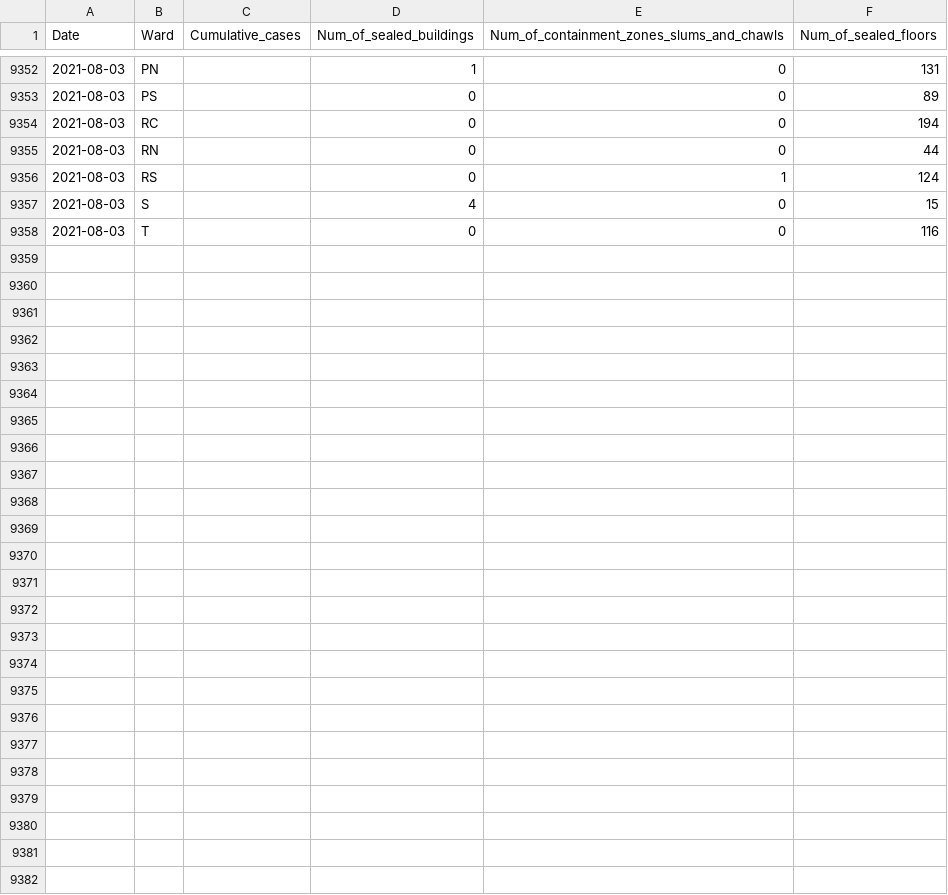
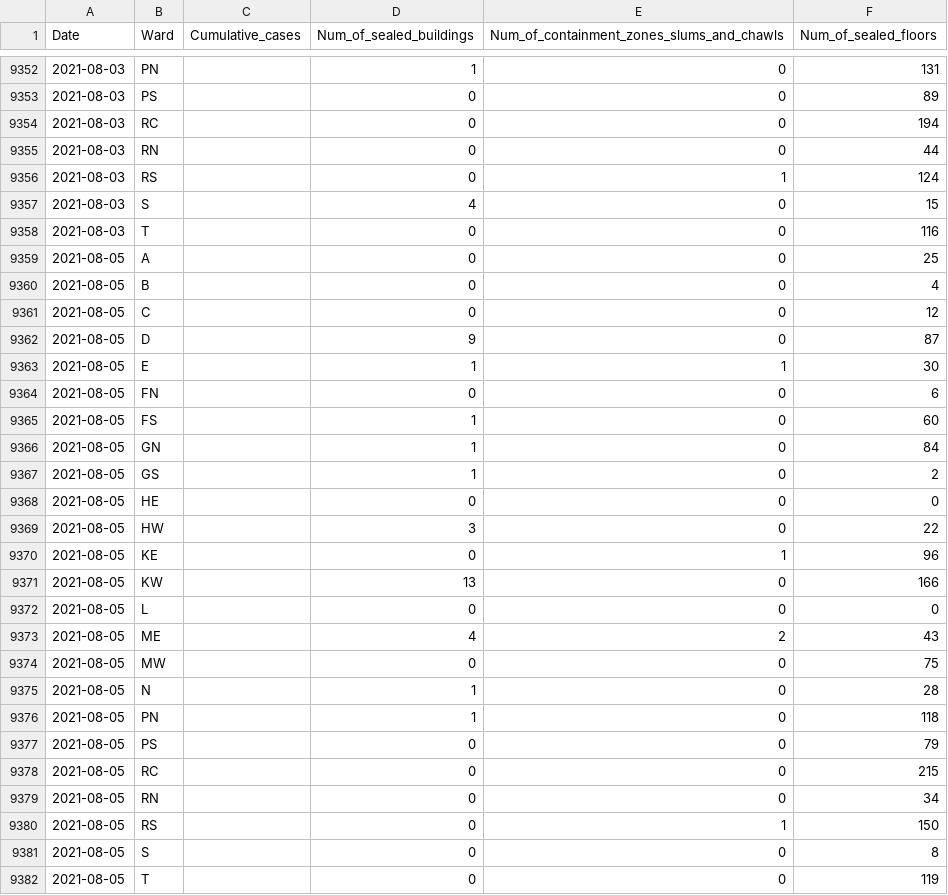
Before and after one commit to IDFC-Institute/mumbai-covid-data, a CSV file: data/mumbai_c19_containment_by_ward.csv, drawn as a sheet; only a part is shown, gaps mark what is left out; the diff covers the shown part only.

Commit message:
Flat: latest data (2021-11-11T05:06:19.398Z) {   "date": "2021-11-11T05:06:19.398Z",   "files": [     {       "name": "data/mumbai_c19_tests_by_type.csv",       "deltaBytes": 37,       "source": "https://docs.google.com/spreadsheets/d/e/2PACX-1vQjJsxljCc4p6R9bJXd0vCaYFeLNV_Mcb7ZSRVEw6DAwoSFYwffAvk5YlQMg_dCnZzVgFvvte8AzW6E/pub?gid=1078344349&single=true&output=csv"     },     {       "name": "data/mumbai_c19_containment_by_ward.csv",       "deltaBytes": 543,       "source": "https://docs.google.com/spreadsheets/d/e/2PACX-1vQjJsxljCc4p6R9bJXd0vCaYFeLNV_Mcb7ZSRVEw6DAwoSFYwffAvk5YlQMg_dCnZzVgFvvte8AzW6E/pub?gid=1544175519&single=true&output=csv"     },     {       "name": "data/mumbai_c19_cases_by_age_and_gender.csv",       "deltaBytes": 155,       "source": "https://docs.google.com/spreadsheets/d/e/2PACX-1vQjJsxljCc4p6R9bJXd0vCaYFeLNV_Mcb7ZSRVEw6DAwoSFYwffAvk5YlQMg_dCnZzVgFvvte8AzW6E/pub?gid=198151367&single=true&output=csv"     },     {       "name": "data/mumbai_c19_hospital_occupancy_by_bed_type.csv",       "deltaBytes": 71,       "source": "https://docs.google.com/spreadsheets/d/e/2PACX-1vQjJsxljCc4p6R9bJXd0vCaYFeLNV_Mcb7ZSRVEw6DAwoSFYwffAvk5YlQMg_dCnZzVgFvvte8AzW6E/pub?gid=1872609675&single=true&output=csv"     },     {       "name": "data/mumbai_c19_cases_severity_and_contact_tracing.csv",       "deltaBytes": 35,       "source": "https://docs.google.com/spreadsheets/d/e/2PACX-1vQjJsxljCc4p6R9bJXd0vCaYFeLNV_Mcb7ZSRVEw6DAwoSFYwffAvk5YlQMg_dCnZzVgFvvte8AzW6E/pub?gid=2139307943&single=true&output=csv"     },     {       "name": "data/mumbai_c19_priv_hospital_occupancy_by_bed_type.csv",       "deltaBytes": 57,       "source": "https://docs.google.com/spreadsheets/d/e/2PACX-1vQjJsxljCc4p6R9bJXd0vCaYFeLNV_Mcb7ZSRVEw6DAwoSFYwffAvk5YlQMg_dCnZzVgFvvte8AzW6E/pub?gid=1233152790&single=true&output=csv"     }   ] }

```diff
--- a/data/mumbai_c19_containment_by_ward.csv
+++ b/data/mumbai_c19_containment_by_ward.csv
@@ -9358 +9358,25 @@ Date ,Ward,Cumulative_cases,Num_of_sealed_buildings,Num_of_containment_zones_slu
 2021-08-03,T,,0,0,116
+2021-08-05,A,,0,0,25
+2021-08-05,B,,0,0,4
+2021-08-05,C,,0,0,12
+2021-08-05,D,,9,0,87
+2021-08-05,E,,1,1,30
+2021-08-05,FN,,0,0,6
+2021-08-05,FS,,1,0,60
+2021-08-05,GN,,1,0,84
+2021-08-05,GS,,1,0,2
+2021-08-05,HE,,0,0,0
+2021-08-05,HW,,3,0,22
+2021-08-05,KE,,0,1,96
+2021-08-05,KW,,13,0,166
+2021-08-05,L,,0,0,0
+2021-08-05,ME,,4,2,43
+2021-08-05,MW,,0,0,75
+2021-08-05,N,,1,0,28
+2021-08-05,PN,,1,0,118
+2021-08-05,PS,,0,0,79
+2021-08-05,RC,,0,0,215
+2021-08-05,RN,,0,0,34
+2021-08-05,RS,,0,1,150
+2021-08-05,S,,0,0,8
+2021-08-05,T,,0,0,119
```
Also changed, not shown: 13 edited cells elsewhere in this file, data/mumbai_c19_cases_by_age_and_gender.csv, data/mumbai_c19_cases_severity_and_contact_tracing.csv, 3 other files.
